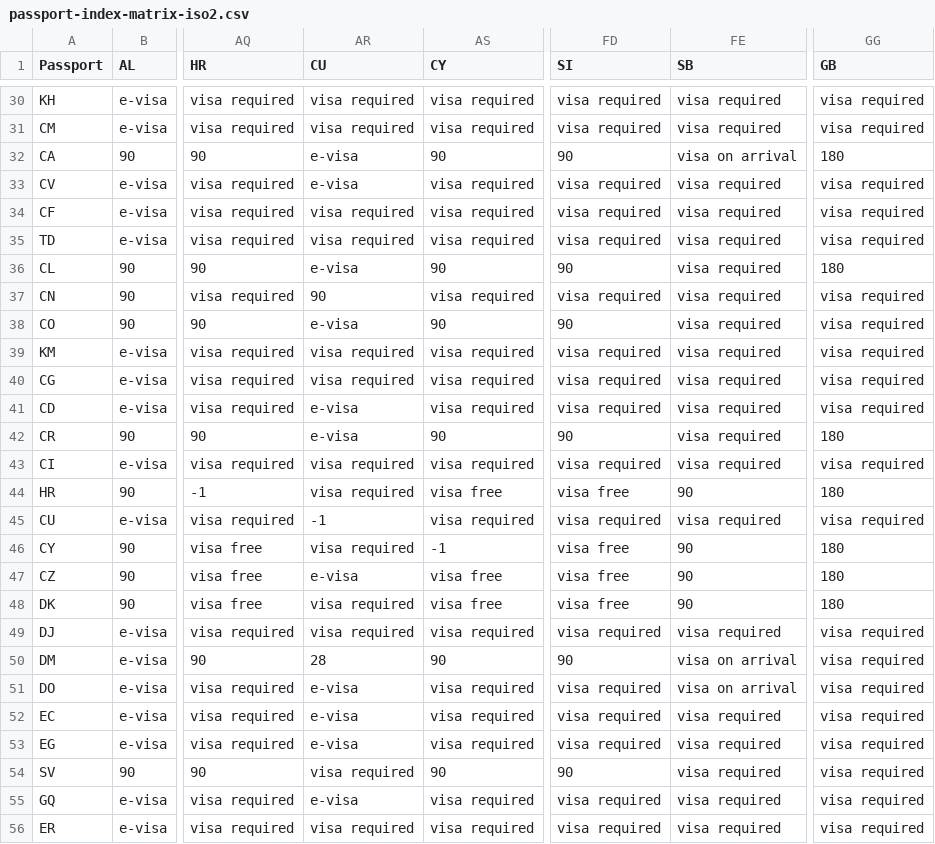
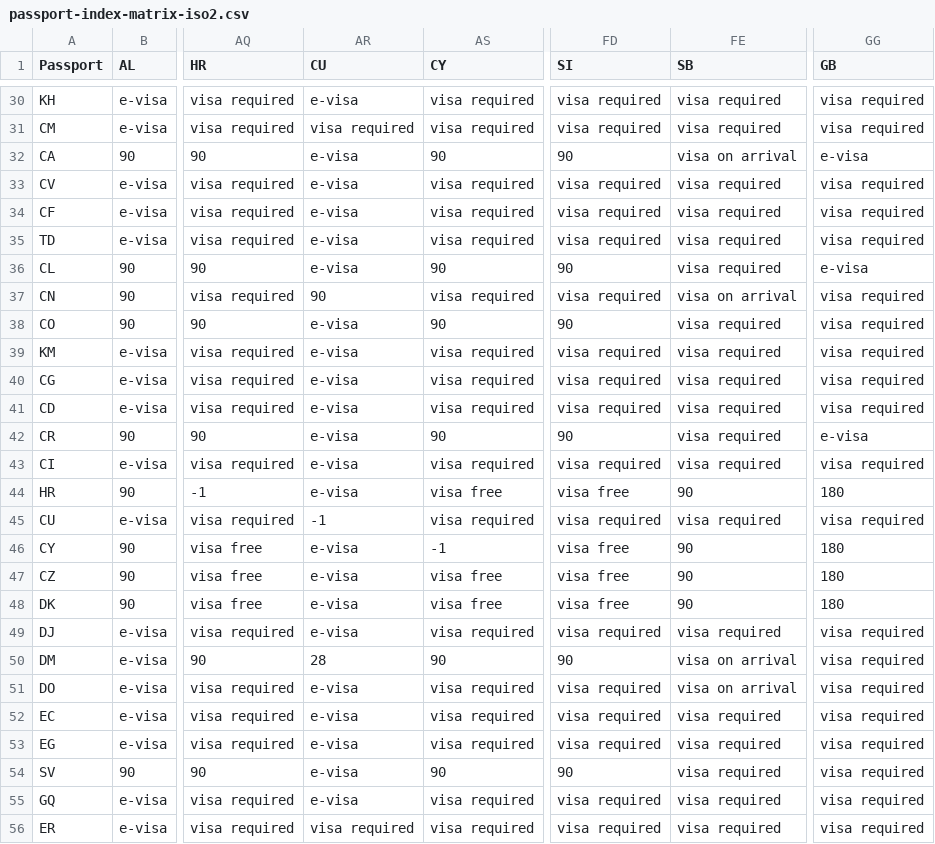
Before and after one commit to ilyankou/passport-index-dataset, a CSV file: passport-index-matrix-iso2.csv, drawn as a sheet; only a part is shown, gaps mark what is left out; the diff covers the shown part only; the diff names each change by its address in the sheet, - before the commit and + after, or states it on an @@ line.

```diff
--- a/passport-index-matrix-iso2.csv
+++ b/passport-index-matrix-iso2.csv
-AR30 (CU): visa required
+AR30 (CU): e-visa
-GG32 (GB): 180
+GG32 (GB): e-visa
-AR34:AR35 (CU): visa required
+AR34:AR35 (CU): e-visa
-GG36 (GB): 180
+GG36 (GB): e-visa
-FE37 (SB): visa required
+FE37 (SB): visa on arrival
-AR39:AR40 (CU): visa required
+AR39:AR40 (CU): e-visa
-GG42 (GB): 180
+GG42 (GB): e-visa
-AR43:AR44 (CU): visa required
+AR43:AR44 (CU): e-visa
-AR46 (CU): visa required
+AR46 (CU): e-visa
-AR48:AR49 (CU): visa required
+AR48:AR49 (CU): e-visa
-AR54 (CU): visa required
+AR54 (CU): e-visa
```
Also changed, not shown: 143 edited cells elsewhere in this file, passport-index-matrix-iso3.csv, passport-index-matrix.csv, 8 other files.
